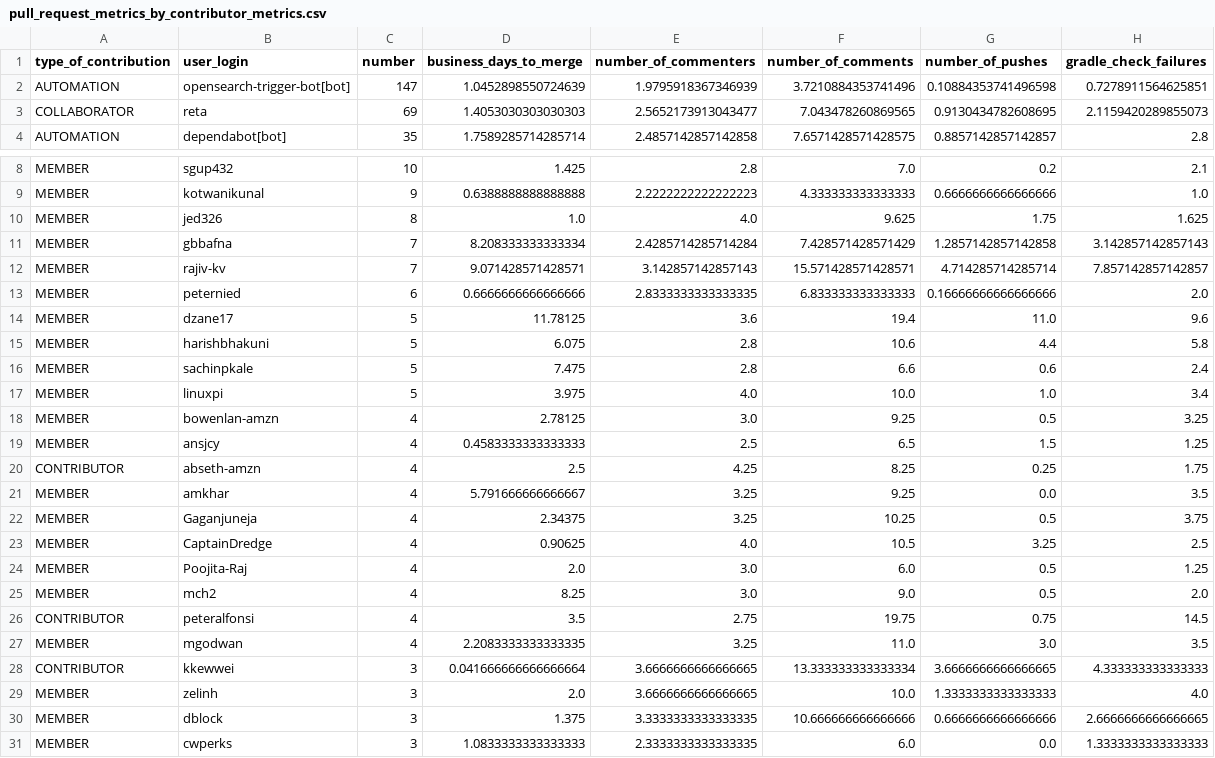
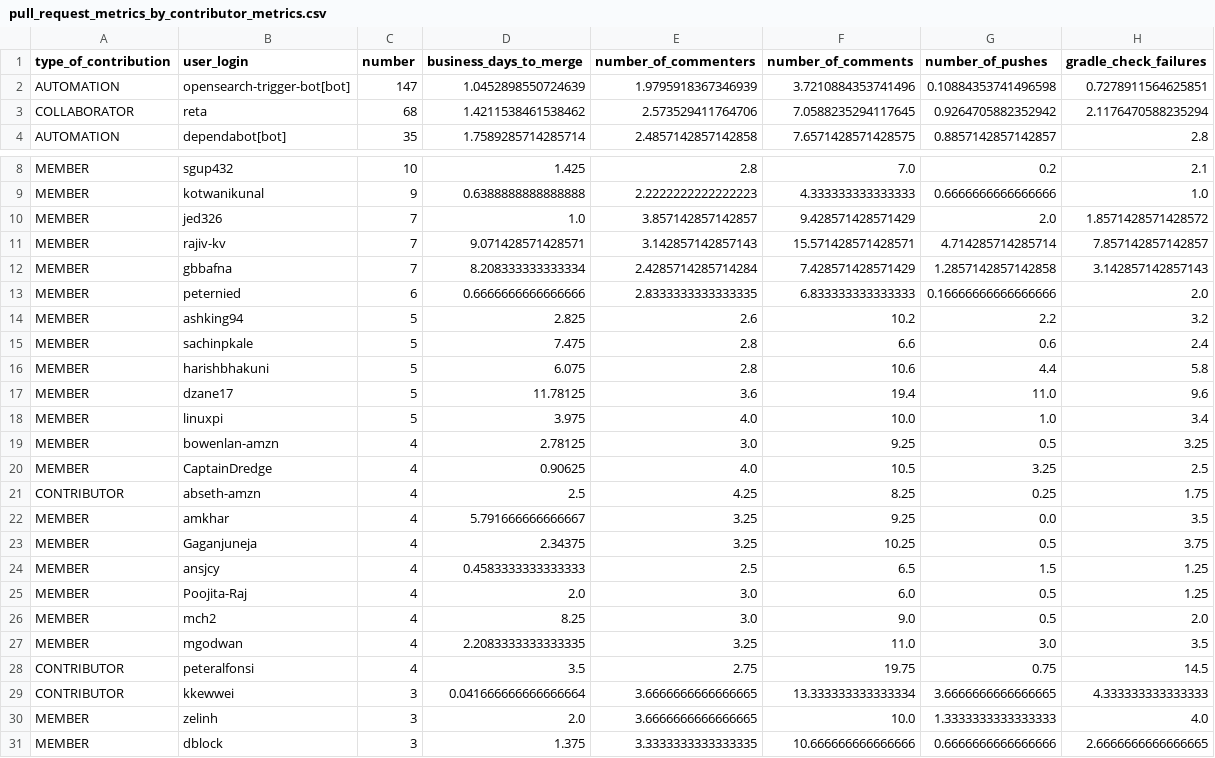
Before and after one commit to peternied/contribution-rate, a CSV file: reports/20240326/pull_request_metrics_by_contributor_metrics.csv, drawn as a sheet; only a part is shown, gaps mark what is left out; the shorter side is filled out with more unchanged rows; the diff covers the shown part only.

```diff
--- a/reports/20240326/pull_request_metrics_by_contributor_metrics.csv
+++ b/reports/20240326/pull_request_metrics_by_contributor_metrics.csv
@@ -2,3 +2,3 @@ type_of_contribution,user_login,number,business_days_to_merge,number_of_commente
 AUTOMATION,opensearch-trigger-bot[bot],147,1.0452898550724639,1.9795918367346939,3.7210884353741496,0.10884353741496598,0.7278911564625851
-COLLABORATOR,reta,69,1.4053030303030303,2.5652173913043477,7.043478260869565,0.9130434782608695,2.1159420289855073
+COLLABORATOR,reta,68,1.4211538461538462,2.573529411764706,7.0588235294117645,0.9264705882352942,2.1176470588235294
 AUTOMATION,dependabot[bot],35,1.7589285714285714,2.4857142857142858,7.6571428571428575,0.8857142857142857,2.8
@@ -9,12 +9,13 @@ MEMBER,sgup432,10,1.425,2.8,7.0,0.2,2.1
 MEMBER,kotwanikunal,9,0.6388888888888888,2.2222222222222223,4.333333333333333,0.6666666666666666,1.0
-MEMBER,jed326,8,1.0,4.0,9.625,1.75,1.625
+MEMBER,jed326,7,1.0,3.857142857142857,9.428571428571429,2.0,1.8571428571428572
+MEMBER,rajiv-kv,7,9.071428571428571,3.142857142857143,15.571428571428571,4.714285714285714,7.857142857142857
 MEMBER,gbbafna,7,8.208333333333334,2.4285714285714284,7.428571428571429,1.2857142857142858,3.142857142857143
-MEMBER,rajiv-kv,7,9.071428571428571,3.142857142857143,15.571428571428571,4.714285714285714,7.857142857142857
 MEMBER,peternied,6,0.6666666666666666,2.8333333333333335,6.833333333333333,0.16666666666666666,2.0
+MEMBER,ashking94,5,2.825,2.6,10.2,2.2,3.2
+MEMBER,sachinpkale,5,7.475,2.8,6.6,0.6,2.4
+MEMBER,harishbhakuni,5,6.075,2.8,10.6,4.4,5.8
 MEMBER,dzane17,5,11.78125,3.6,19.4,11.0,9.6
-MEMBER,harishbhakuni,5,6.075,2.8,10.6,4.4,5.8
-MEMBER,sachinpkale,5,7.475,2.8,6.6,0.6,2.4
 MEMBER,linuxpi,5,3.975,4.0,10.0,1.0,3.4
 MEMBER,bowenlan-amzn,4,2.78125,3.0,9.25,0.5,3.25
-MEMBER,ansjcy,4,0.4583333333333333,2.5,6.5,1.5,1.25
+MEMBER,CaptainDredge,4,0.90625,4.0,10.5,3.25,2.5
 CONTRIBUTOR,abseth-amzn,4,2.5,4.25,8.25,0.25,1.75
@@ -22,7 +23,7 @@ MEMBER,amkhar,4,5.791666666666667,3.25,9.25,0.0,3.5
 MEMBER,Gaganjuneja,4,2.34375,3.25,10.25,0.5,3.75
-MEMBER,CaptainDredge,4,0.90625,4.0,10.5,3.25,2.5
+MEMBER,ansjcy,4,0.4583333333333333,2.5,6.5,1.5,1.25
 MEMBER,Poojita-Raj,4,2.0,3.0,6.0,0.5,1.25
 MEMBER,mch2,4,8.25,3.0,9.0,0.5,2.0
+MEMBER,mgodwan,4,2.2083333333333335,3.25,11.0,3.0,3.5
 CONTRIBUTOR,peteralfonsi,4,3.5,2.75,19.75,0.75,14.5
-MEMBER,mgodwan,4,2.2083333333333335,3.25,11.0,3.0,3.5
 CONTRIBUTOR,kkewwei,3,0.041666666666666664,3.6666666666666665,13.333333333333334,3.6666666666666665,4.333333333333333
```
Also changed, not shown: 1 removed row and 2 moved rows elsewhere in this file, reports/20240326/business_days_to_merge_by_week.csv, reports/20240326/pull_requests_metrics_by_type_of_contribution.csv, 1 other file.
